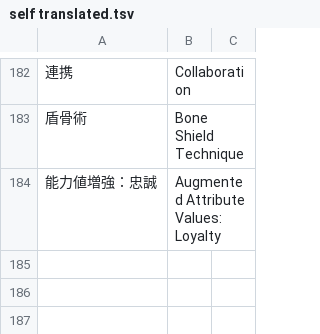
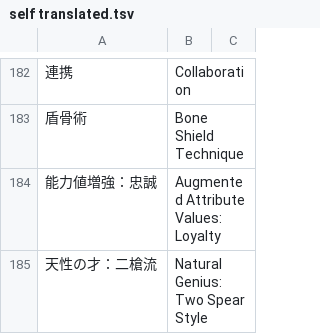
Before and after one commit to nille02/mtl, a TSV file: data/wordlist/Death Mage Raw/self translated.tsv, drawn as a sheet; only a part is shown, gaps mark what is left out; the diff names each change by its address in the sheet, - before the commit and + after, or states it on an @@ line.

```diff
--- a/data/wordlist/Death Mage Raw/self translated.tsv
+++ b/data/wordlist/Death Mage Raw/self translated.tsv
+row 185: 天性の才：二槍流 | Natural Genius: Two Spear Style
```
Also changed, not shown: data/wordlist/Death Mage Raw/names.tsv, data/wordlist/Death Mage Raw/races.tsv, 2 other files.
